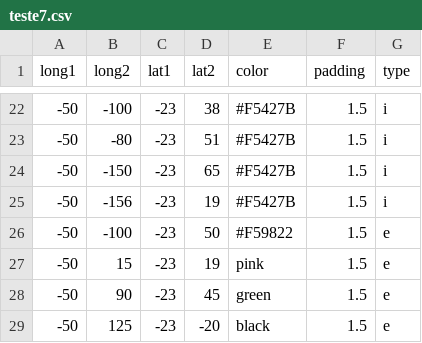
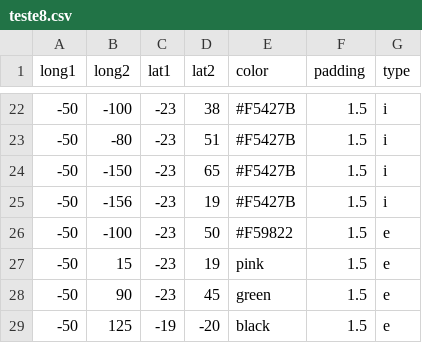
Before and after one commit to Geessyca/mapa-cda, a CSV file: teste8.csv (was teste7.csv), drawn as a sheet; only a part is shown, gaps mark what is left out.

Commit message:
Update and rename teste7.csv to teste8.csv

```diff
--- a/teste7.csv
+++ b/teste8.csv
@@ -28,2 +28,2 @@ long1,long2,lat1,lat2,color,padding,type
 -50,90, -23, 45,green,1.5,e
--50,125, -23, -20,black,1.5,e
+-50,125, -19, -20,black,1.5,e
```
